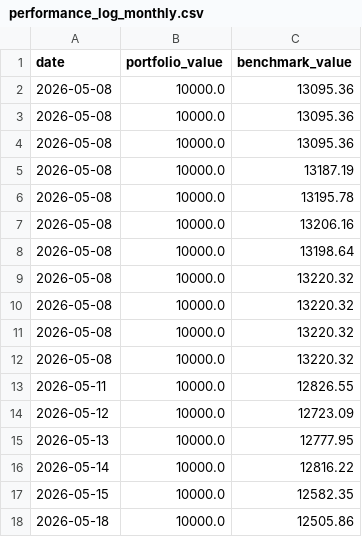
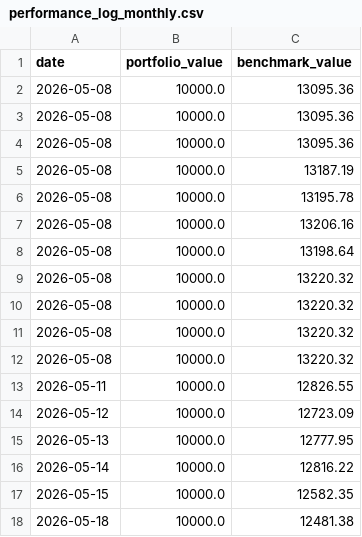
Before and after one commit to gustavwrisberg/paper-trader, a CSV file: performance_log_monthly.csv, drawn as a sheet.

```diff
--- a/performance_log_monthly.csv
+++ b/performance_log_monthly.csv
@@ -17,2 +17,2 @@ date,portfolio_value,benchmark_value
 2026-05-15,10000.0,12582.35
-2026-05-18,10000.0,12505.86
+2026-05-18,10000.0,12481.38
```
Also changed, not shown: 1 other file.
